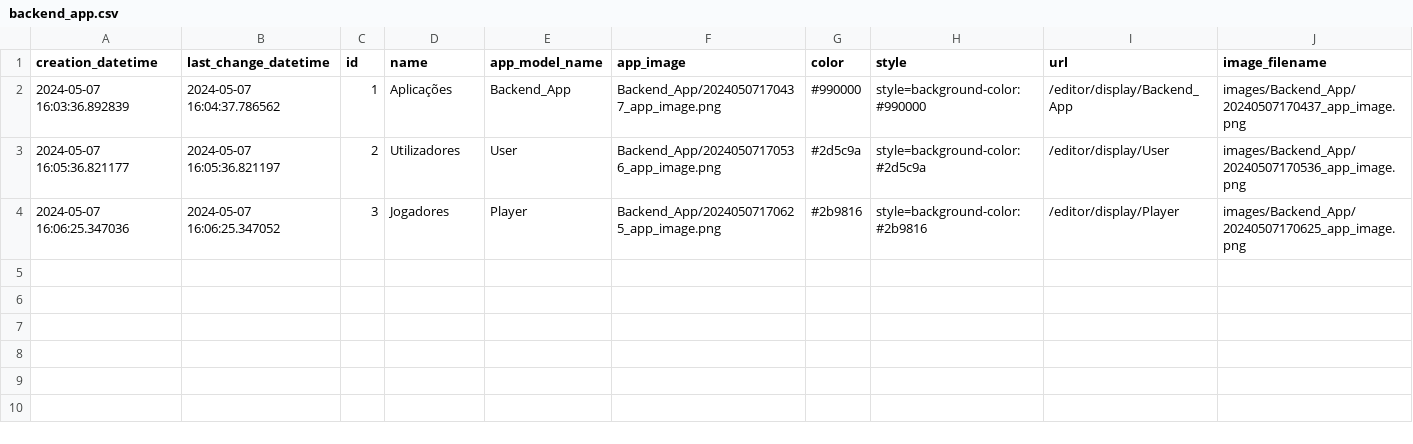
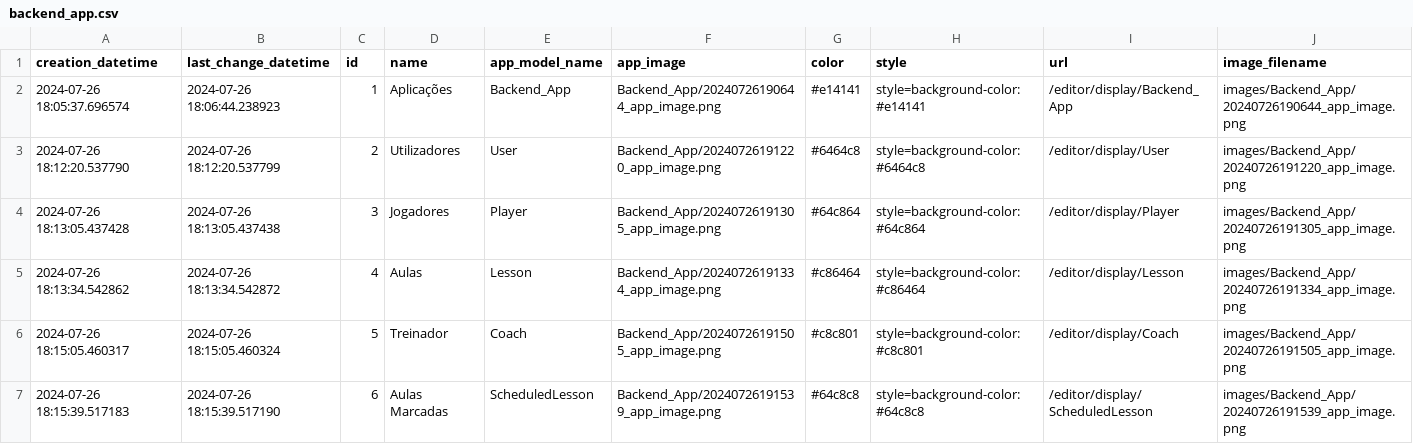
Before and after one commit to pedropacheco95/connectcourt, a CSV file: connectcourt/static/data/csv/backend_app.csv, drawn as a sheet.

Commit message:
Update to lessons class

```diff
--- a/connectcourt/static/data/csv/backend_app.csv
+++ b/connectcourt/static/data/csv/backend_app.csv
@@ -1,4 +1,7 @@
 creation_datetime,last_change_datetime,id,name,app_model_name,app_image,color,style,url,image_filename
-2024-05-07 16:03:36.892839,2024-05-07 16:04:37.786562,1,Aplicações,Backend_App,Backend_App/20240507170437_app_image.png,#990000,style=background-color:#990000,/editor/display/Backend_App,images/Backend_App/20240507170437_app_image.png
-2024-05-07 16:05:36.821177,2024-05-07 16:05:36.821197,2,Utilizadores,User,Backend_App/20240507170536_app_image.png,#2d5c9a,style=background-color:#2d5c9a,/editor/display/User,images/Backend_App/20240507170536_app_image.png
-2024-05-07 16:06:25.347036,2024-05-07 16:06:25.347052,3,Jogadores,Player,Backend_App/20240507170625_app_image.png,#2b9816,style=background-color:#2b9816,/editor/display/Player,images/Backend_App/20240507170625_app_image.png
+2024-07-26 18:05:37.696574,2024-07-26 18:06:44.238923,1,Aplicações,Backend_App,Backend_App/20240726190644_app_image.png,#e14141,style=background-color:#e14141,/editor/display/Backend_App,images/Backend_App/20240726190644_app_image.png
+2024-07-26 18:12:20.537790,2024-07-26 18:12:20.537799,2,Utilizadores,User,Backend_App/20240726191220_app_image.png,#6464c8,style=background-color:#6464c8,/editor/display/User,images/Backend_App/20240726191220_app_image.png
+2024-07-26 18:13:05.437428,2024-07-26 18:13:05.437438,3,Jogadores,Player,Backend_App/20240726191305_app_image.png,#64c864,style=background-color:#64c864,/editor/display/Player,images/Backend_App/20240726191305_app_image.png
+2024-07-26 18:13:34.542862,2024-07-26 18:13:34.542872,4,Aulas,Lesson,Backend_App/20240726191334_app_image.png,#c86464,style=background-color:#c86464,/editor/display/Lesson,images/Backend_App/20240726191334_app_image.png
+2024-07-26 18:15:05.460317,2024-07-26 18:15:05.460324,5,Treinador,Coach,Backend_App/20240726191505_app_image.png,#c8c801,style=background-color:#c8c801,/editor/display/Coach,images/Backend_App/20240726191505_app_image.png
+2024-07-26 18:15:39.517183,2024-07-26 18:15:39.517190,6,Aulas Marcadas,ScheduledLesson,Backend_App/20240726191539_app_image.png,#64c8c8,style=background-color:#64c8c8,/editor/display/ScheduledLesson,images/Backend_App/20240726191539_app_image.png
```
Also changed, not shown: connectcourt/static/data/csv/player.csv, connectcourt/static/data/csv/user.csv, 11 other files.
